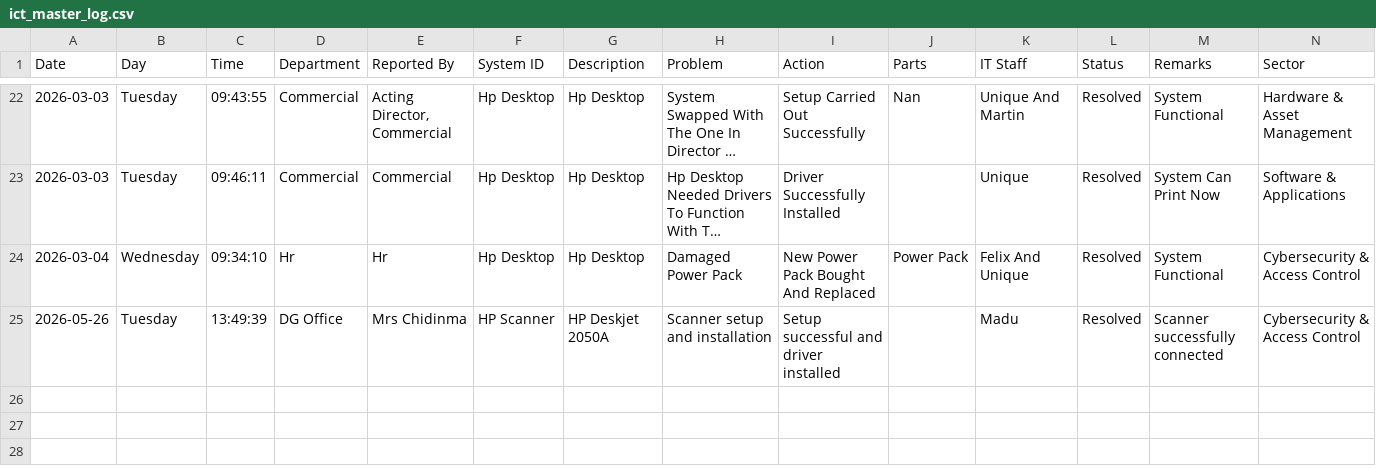
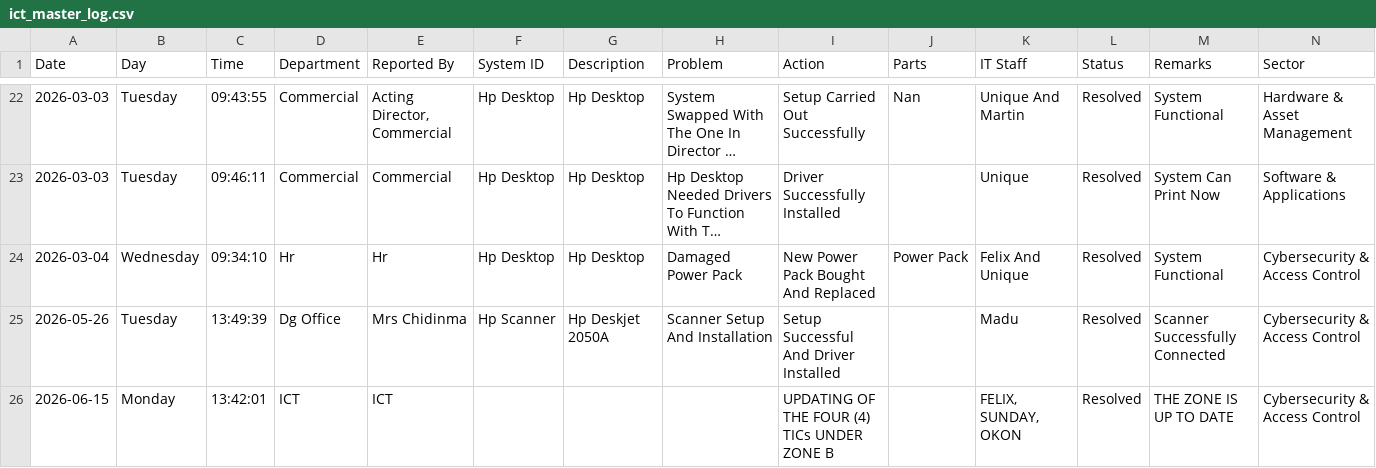
Before and after one commit to motechbello1/ICT-Report-Portal, a CSV file: ict_master_log.csv, drawn as a sheet; only a part is shown, gaps mark what is left out; long unchanged cells end in ….

Commit message:
Auto-sync ict_master_log.csv

```diff
--- a/ict_master_log.csv
+++ b/ict_master_log.csv
@@ -24,2 +24,3 @@ Date,Day,Time,Department,Reported By,System ID,Description,Problem,Action,Parts,
 2026-03-04,Wednesday,09:34:10,Hr,Hr,Hp Desktop,Hp Desktop,Damaged Power Pack,New Power Pack Bought And Replaced,Power Pack,Felix And Unique,Resolved,System Functional,Cybersecurity & Access Control
-2026-05-26,Tuesday,13:49:39,DG Office,Mrs Chidinma,HP Scanner,HP Deskjet 2050A,Scanner setup and installation,Setup successful and driver installed,,Madu,Resolved,Scanner successfully connected,Cybersecurity & Access Control
+2026-05-26,Tuesday,13:49:39,Dg Office,Mrs Chidinma,Hp Scanner,Hp Deskjet 2050A,Scanner Setup And Installation,Setup Successful And Driver Installed,,Madu,Resolved,Scanner Successfully Connected,Cybersecurity & Access Control
+2026-06-15,Monday,13:42:01,ICT,ICT,,,,UPDATING OF THE FOUR (4) TICs UNDER ZONE B,,"FELIX, SUNDAY, OKON",Resolved,THE ZONE IS UP TO DATE,Cybersecurity & Access Control
```
